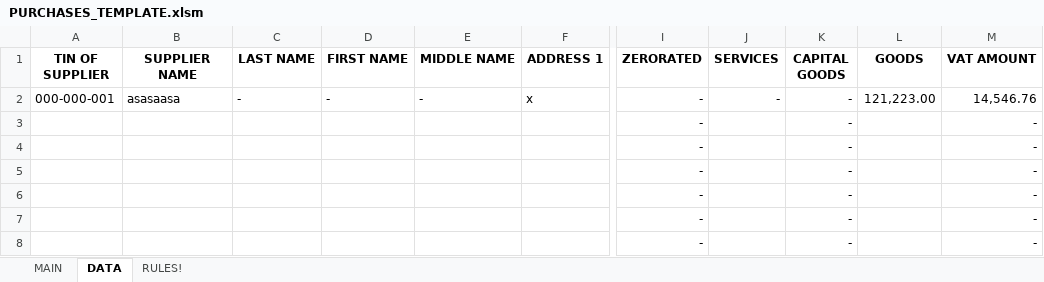
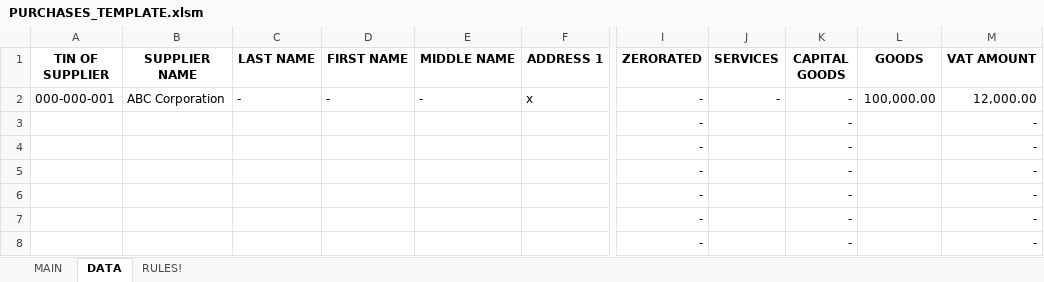
Before and after one commit to jmossesgeld/accounting-mage, an Excel workbook: PURCHASES_TEMPLATE.xlsm, sheet DATA, drawn as a sheet; only a part is shown, gaps mark what is left out; values as stored, in another font and other column widths than the file's, no borders; table styles not drawn; the diff names each change by its address in the sheet, - before the commit and + after, or states it on an @@ line.

```diff
--- a/PURCHASES_TEMPLATE.xlsm (sheet DATA)
+++ b/PURCHASES_TEMPLATE.xlsm (sheet DATA)
-B2 (SUPPLIER NAME): asasaasa
+B2 (SUPPLIER NAME): ABC Corporation
-L2 (GOODS): 121,223.00
+L2 (GOODS): 100,000.00
-M2 (VAT AMOUNT): 14,546.76
+M2 (VAT AMOUNT): 12,000.00
```
Also changed, not shown: sheet MAIN, sheet RULES!, 3 other files.
